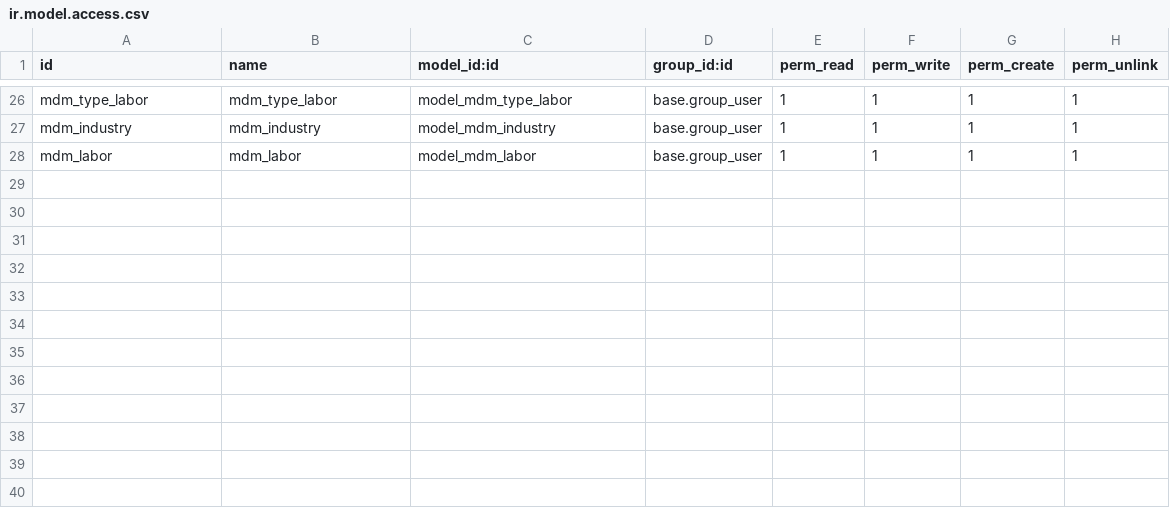
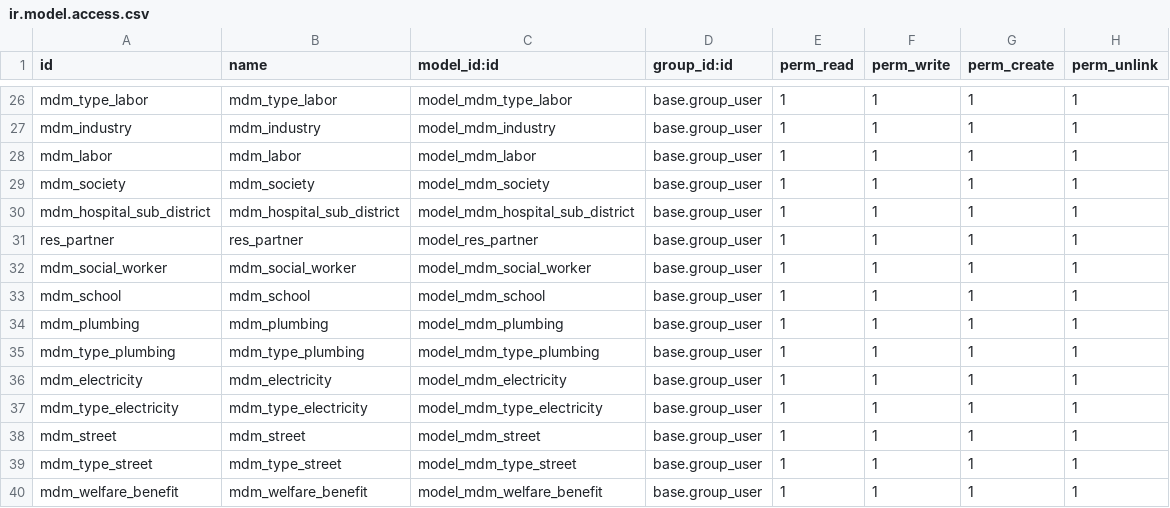
Before and after one commit to Poomsaks/e-gov-organization, a CSV file: security/ir.model.access.csv, drawn as a sheet; only a part is shown, gaps mark what is left out; the diff names each change by its address in the sheet, - before the commit and + after, or states it on an @@ line.

```diff
--- a/security/ir.model.access.csv
+++ b/security/ir.model.access.csv
+row 29: mdm_society | mdm_society | model_mdm_society | base.group_user | 1 | 1 | 1 | 1
+row 30: mdm_hospital_sub_district | mdm_hospital_sub_district | model_mdm_hospital_sub_district | base.group_user | 1 | 1 | 1 | 1
+row 31: res_partner | res_partner | model_res_partner | base.group_user | 1 | 1 | 1 | 1
+row 32: mdm_social_worker | mdm_social_worker | model_mdm_social_worker | base.group_user | 1 | 1 | 1 | 1
+row 33: mdm_school | mdm_school | model_mdm_school | base.group_user | 1 | 1 | 1 | 1
+row 34: mdm_plumbing | mdm_plumbing | model_mdm_plumbing | base.group_user | 1 | 1 | 1 | 1
+row 35: mdm_type_plumbing | mdm_type_plumbing | model_mdm_type_plumbing | base.group_user | 1 | 1 | 1 | 1
+row 36: mdm_electricity | mdm_electricity | model_mdm_electricity | base.group_user | 1 | 1 | 1 | 1
+row 37: mdm_type_electricity | mdm_type_electricity | model_mdm_type_electricity | base.group_user | 1 | 1 | 1 | 1
+row 38: mdm_street | mdm_street | model_mdm_street | base.group_user | 1 | 1 | 1 | 1
+row 39: mdm_type_street | mdm_type_street | model_mdm_type_street | base.group_user | 1 | 1 | 1 | 1
+row 40: mdm_welfare_benefit | mdm_welfare_benefit | model_mdm_welfare_benefit | base.group_user | 1 | 1 | 1 | 1
```
Also changed, not shown: 12 other files.
